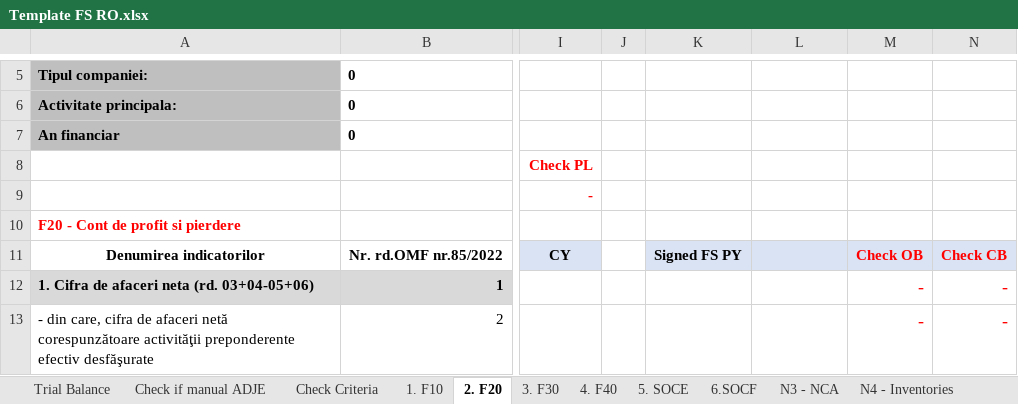
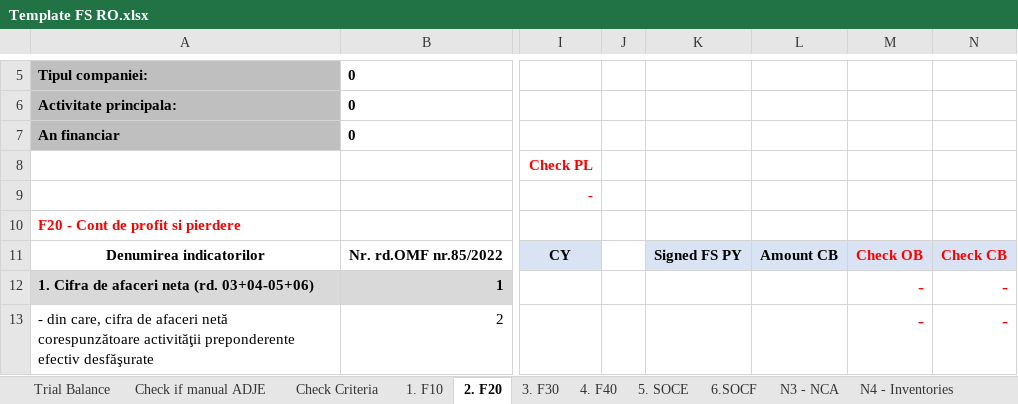
Before and after one commit to GTRDIGITAL/FSBotMirus, an Excel workbook: exceltemp/Template FS RO.xlsx, sheet 2. F20, drawn as a sheet; only a part is shown, gaps mark what is left out; values as stored, in another font and other column widths than the file's, no borders; the diff names each change by its address in the sheet, - before the commit and + after, or states it on an @@ line.

```diff
--- a/exceltemp/Template FS RO.xlsx (sheet 2. F20)
+++ b/exceltemp/Template FS RO.xlsx (sheet 2. F20)
-L11: (empty)
+L11: Amount CB
```
Also changed, not shown: sheet 1. F10, exceltemp/SF Entitati mici_EN.xlsx, exceltemp/SF Entitati mici_RO.xlsx, 2 other files.
